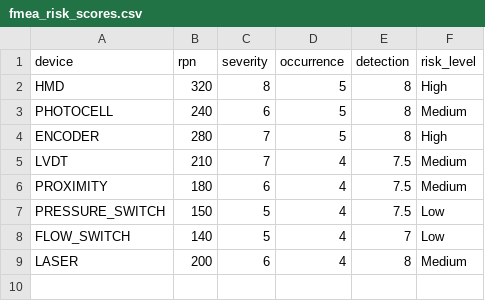
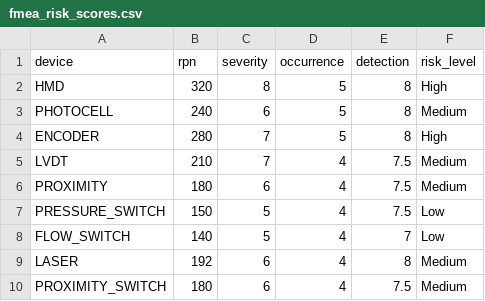
Before and after one commit to ayushmanjha52/predictive-maintenance-analysis, a CSV file: data/fmea_risk_scores.csv, drawn as a sheet.

```diff
--- a/data/fmea_risk_scores.csv
+++ b/data/fmea_risk_scores.csv
@@ -8,2 +8,3 @@ PRESSURE_SWITCH,150,5,4,7.5,Low
 FLOW_SWITCH,140,5,4,7,Low
-LASER,200,6,4,8,Medium
+LASER,192,6,4,8,Medium
+PROXIMITY_SWITCH,180,6,4,7.5,Medium
```
Also changed, not shown: reports/classification_report.csv, 43 other files.
